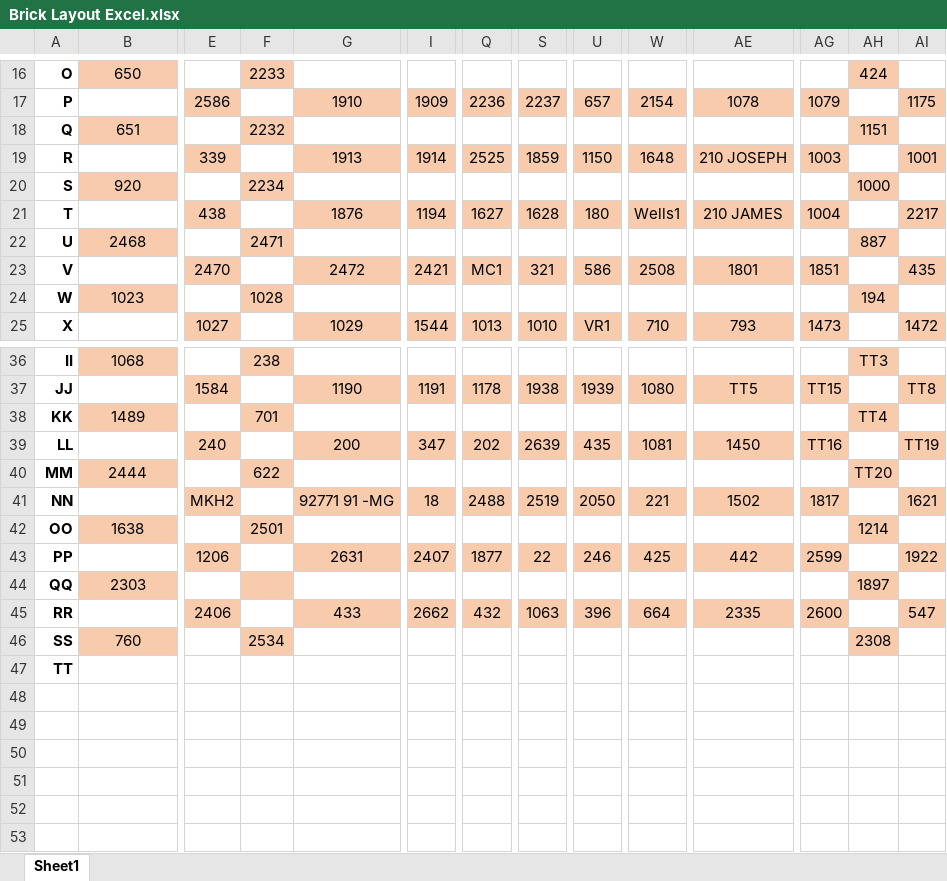
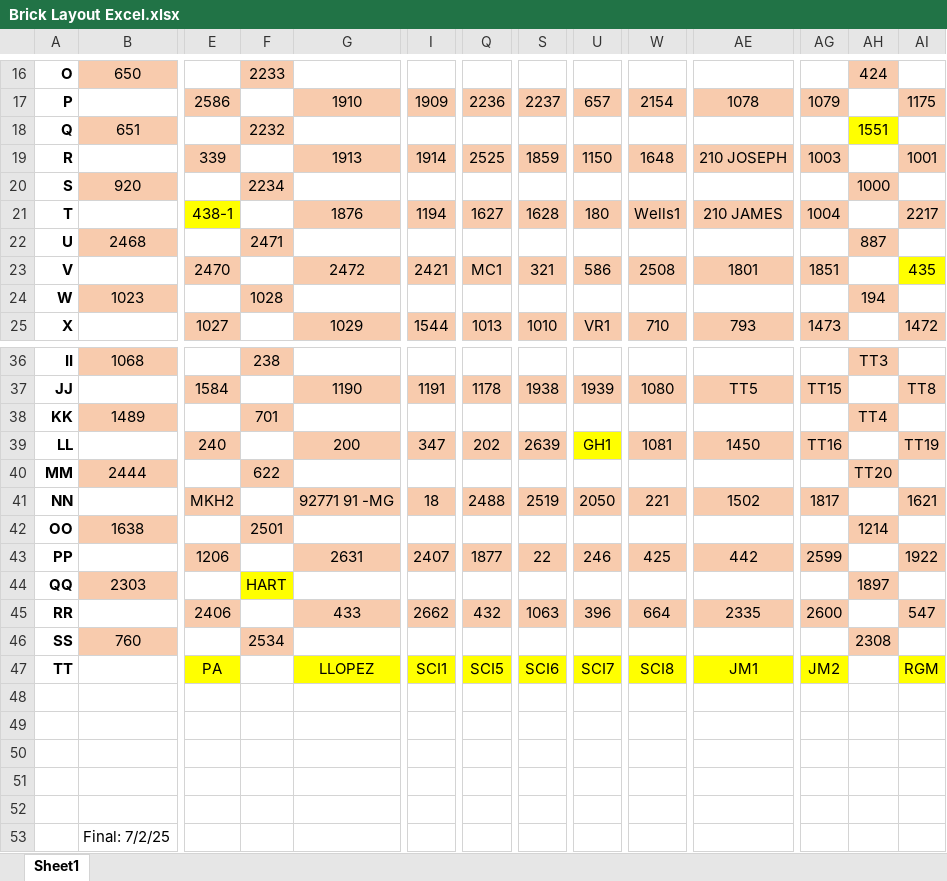
Before and after one commit to TOK-ziaul/national_western, an Excel workbook: public/Brick Layout Excel.xlsx, sheet Sheet1, drawn as a sheet; only a part is shown, gaps mark what is left out; values as stored, in another font and other column widths than the file's, no borders; addresses are those after the commit; rows hold the shown columns only; the diff names each change by its address in the sheet, - before the commit and + after, or states it on an @@ line.

```diff
--- a/public/Brick Layout Excel.xlsx (sheet Sheet1)
+++ b/public/Brick Layout Excel.xlsx (sheet Sheet1)
-AH18: 1151
+AH18: 1551
-AH18 fill: #F8CBAD
+AH18 fill: #FFFF00
-E21: 438
+E21: 438-1
-E21 fill: #F8CBAD
+E21 fill: #FFFF00
-AI23 fill: #F8CBAD
+AI23 fill: #FFFF00
-U39: 435
+U39: GH1
-U39 fill: #F8CBAD
+U39 fill: #FFFF00
-F44: (empty)
+F44: HART
-F44 fill: #F8CBAD
+F44 fill: #FFFF00
+row 47: TT |  | PA |  | LLOPEZ | SCI1 | SCI5 | SCI6 | SCI7 | SCI8 | JM1 | JM2 |  | RGM
-A48: TT
+A48: (empty)
+row 49: (empty)
+row 50: (empty)
+row 51: (empty)
+row 52: (empty)
+row 53:  | Final: 7/2/25
```
Also changed, not shown: public/Users List.xlsx, 2 other files.
